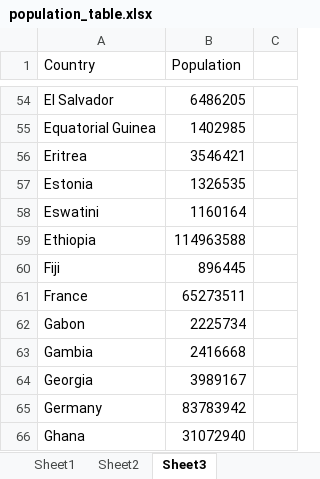
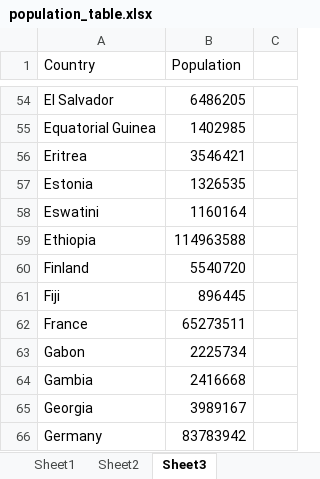
Before and after one commit to idealius/transpose_covid_timeseries, an Excel workbook: population_table.xlsx, sheet Sheet3, drawn as a sheet; only a part is shown, gaps mark what is left out; the shorter side is filled out with more unchanged rows; values as stored, in another font and other column widths than the file's, no borders; the diff names each change by its address in the sheet, - before the commit and + after, or states it on an @@ line.

```diff
--- a/population_table.xlsx (sheet Sheet3)
+++ b/population_table.xlsx (sheet Sheet3)
+row 60: Finland | 5540720
```
Also changed, not shown: sheet Sheet2, sheet Sheet1, 4 other files.
